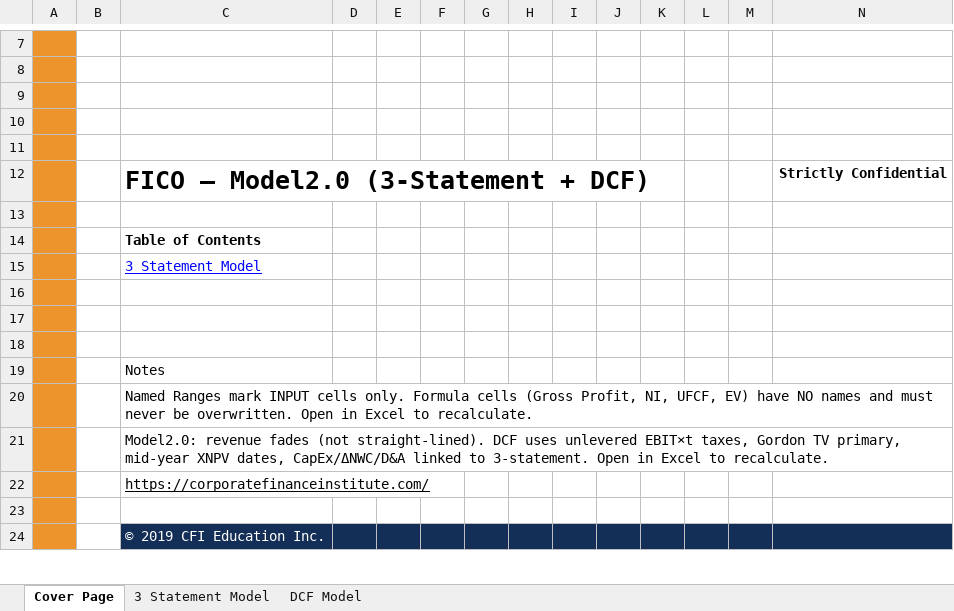
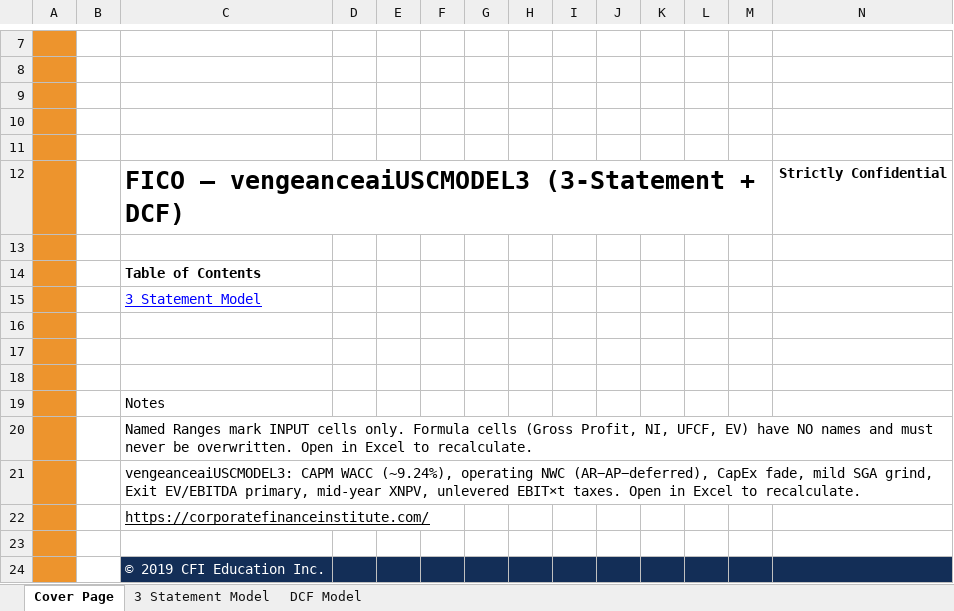
Before and after one commit to vengeanceaiUSC/Rainmaker, an Excel workbook: FICO/output/FICO_Completed_Model.xlsx, sheet Cover Page, drawn as a sheet; only a part is shown, gaps mark what is left out; values as stored, in another font and other column widths than the file's, no borders; charts and pictures not drawn; the diff names each change by its address in the sheet, - before the commit and + after, or states it on an @@ line.

```diff
--- a/FICO/output/FICO_Completed_Model.xlsx (sheet Cover Page)
+++ b/FICO/output/FICO_Completed_Model.xlsx (sheet Cover Page)
-C12: FICO — Model2.0 (3-Statement + DCF)
+C12: FICO — vengeanceaiUSCMODEL3 (3-Statement + DCF)
-C21: Model2.0: revenue fades (not straight-lined). DCF uses unlevered EBIT×t taxes, Gordon TV primary, mid-year XNPV dates, CapEx/ΔNWC/D&A linked to 3-statement. Open in…
+C21: vengeanceaiUSCMODEL3: CAPM WACC (~9.24%), operating NWC (AR−AP−deferred), CapEx fade, mild SGA grind, Exit EV/EBITDA primary, mid-year XNPV, unlevered EBIT×t taxes. Open in…
```
Also changed, not shown: sheet DCF Model, hidden cells, FICO/templates/CFI_Template.xlsx, 27 other files.
